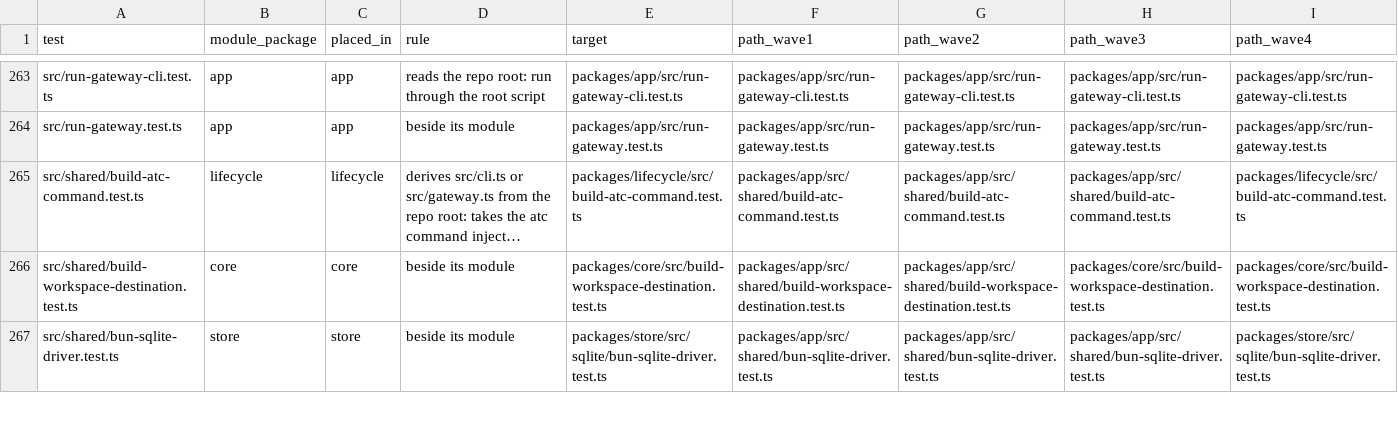
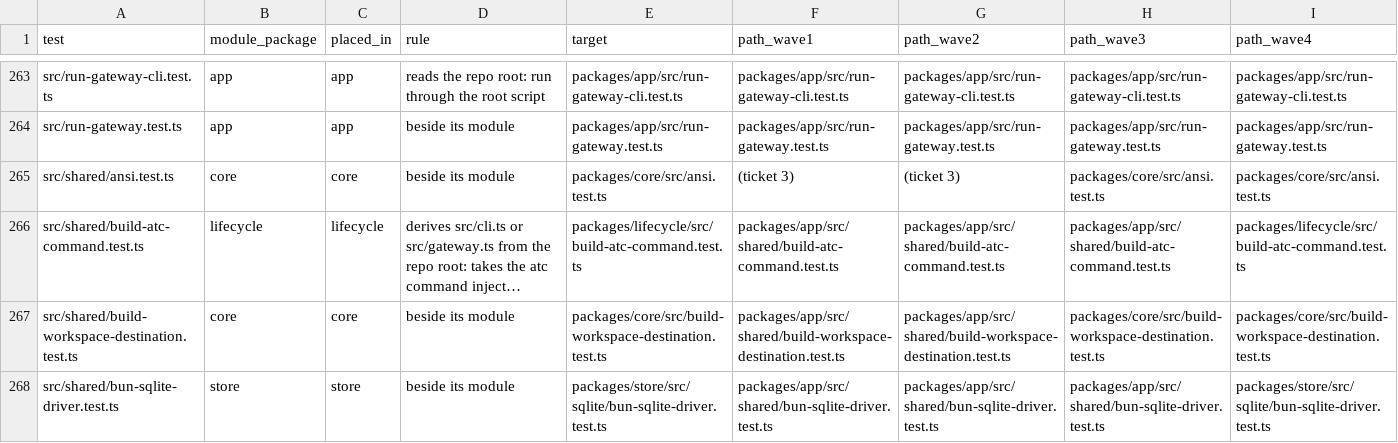
Before and after one commit to zgeoff/atc, a TSV file: scripts/package-map/package-testmap.tsv, drawn as a sheet; only a part is shown, gaps mark what is left out; long unchanged cells end in …; rows hold the shown columns only; the diff names each change by its address in the sheet, - before the commit and + after, or states it on an @@ line.

Commit message:
refactor(geo-397): write terminal sequences from one core module

```diff
--- a/scripts/package-map/package-testmap.tsv
+++ b/scripts/package-map/package-testmap.tsv
+row 265: src/shared/ansi.test.ts | core | core | beside its module | packages/core/src/ansi.test.ts | (ticket 3) | (ticket 3) | packages/core/src/ansi.test.ts | packages/core/src/ansi.test.ts
```
Also changed, not shown: scripts/package-map/package-filemap.tsv, scripts/package-map/package-stagemap.tsv, 8 other files.
